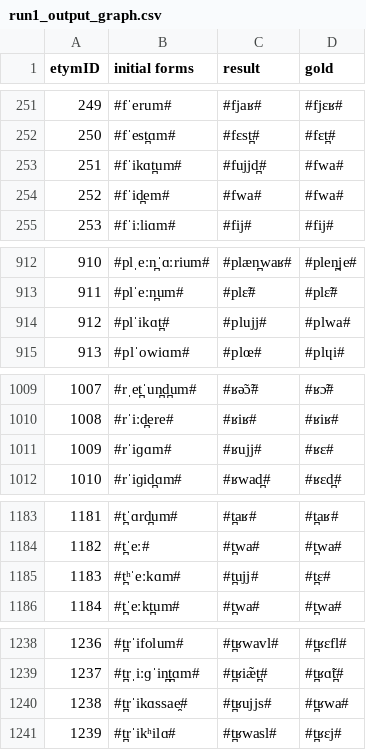
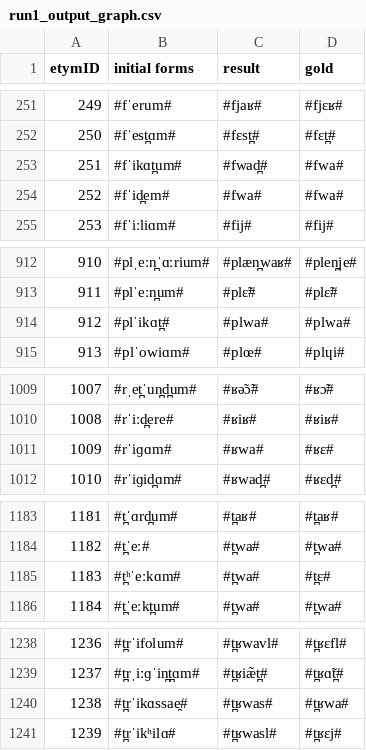
Before and after one commit to clmarr/DiaSim, a CSV file: run1_output_graph.csv, drawn as a sheet; only a part is shown, gaps mark what is left out.

```diff
--- a/run1_output_graph.csv
+++ b/run1_output_graph.csv
@@ -252,3 +252,3 @@ etymID,initial forms,result, gold
 250,#fˈest̪ɑm#,#fɛst̪#,#fɛt̪#
-251,#fˈikɑt̪um#,#fujjd̪#,#fwa#
+251,#fˈikɑt̪um#,#fwad̪#,#fwa#
 252,#fˈid̪em#,#fwa#,#fwa#
@@ -913,3 +913,3 @@ etymID,initial forms,result, gold
 911,#plˈeːn̪um#,#plɛ̃#,#plɛ̃#
-912,#plˈikɑt̪#,#plujj#,#plwa#
+912,#plˈikɑt̪#,#plwa#,#plwa#
 913,#plˈowiɑm#,#plœ#,#plɥi#
@@ -1010,3 +1010,3 @@ etymID,initial forms,result, gold
 1008,#rˈiːd̪ere#,#ʁiʁ#,#ʁiʁ#
-1009,#rˈiɡɑm#,#ʁujj#,#ʁɛ#
+1009,#rˈiɡɑm#,#ʁwa#,#ʁɛ#
 1010,#rˈiɡid̪ɑm#,#ʁwad̪#,#ʁɛd̪#
@@ -1184,3 +1184,3 @@ etymID,initial forms,result, gold
 1182,#t̪ˈeː#,#t̪wa#,#t̪wa#
-1183,#t̪ʰˈeːkɑm#,#t̪ujj#,#t̪ɛ#
+1183,#t̪ʰˈeːkɑm#,#t̪wa#,#t̪ɛ#
 1184,#t̪ˈeːkt̪um#,#t̪wa#,#t̪wa#
@@ -1239,3 +1239,3 @@ etymID,initial forms,result, gold
 1237,#t̪rˌiːɡˈin̪t̪ɑm#,#t̪ʁiæ̃t̪#,#t̪ʁɑ̃t̪#
-1238,#t̪rˈikɑssae̯#,#t̪ʁujjs#,#t̪ʁwa#
+1238,#t̪rˈikɑssae̯#,#t̪ʁwas#,#t̪ʁwa#
 1239,#t̪rˈikʰilɑ#,#t̪ʁwasl#,#t̪ʁɛj#
```
Also changed, not shown: 15 other files.
